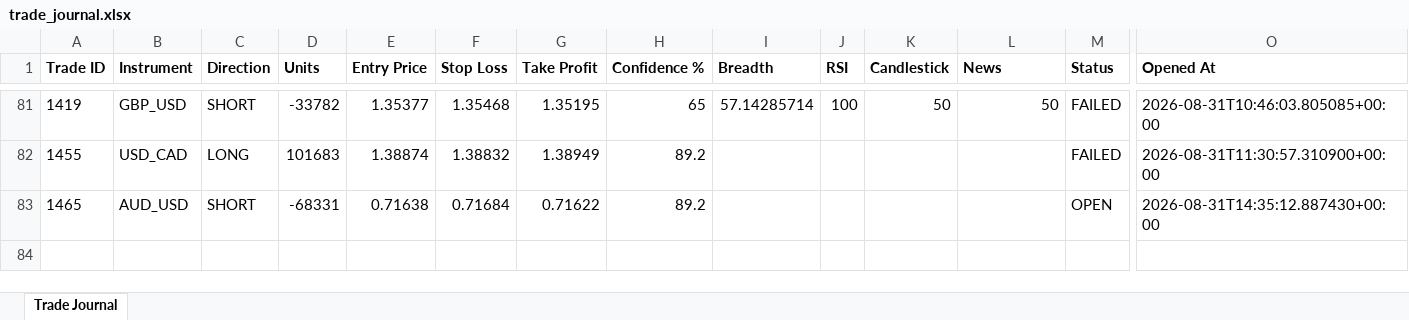
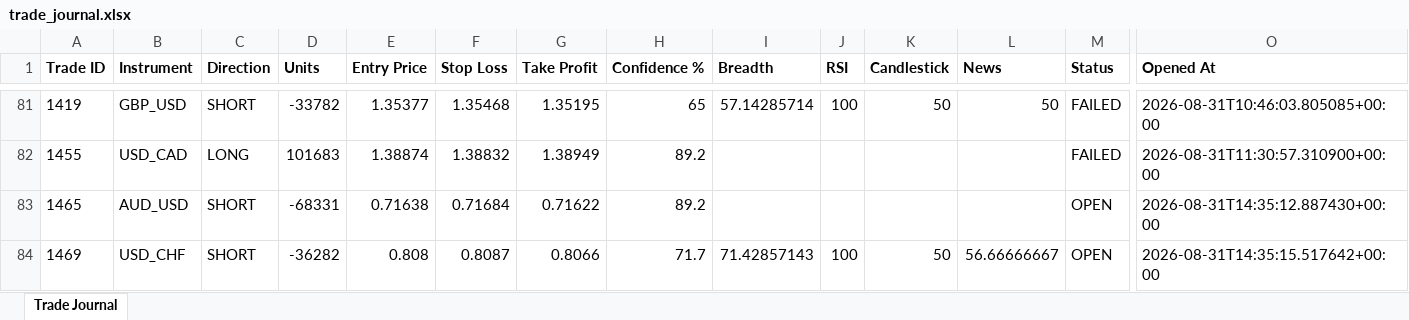
Before and after one commit to wxthesparthaaa/Claude-Forex-Agent, an Excel workbook: trade_journal.xlsx, sheet Trade Journal, drawn as a sheet; only a part is shown, gaps mark what is left out; values as stored, in another font and other column widths than the file's, no borders; rows hold the shown columns only; the diff names each change by its address in the sheet, - before the commit and + after, or states it on an @@ line.

Commit message:
Update trade_journal.xlsx

```diff
--- a/trade_journal.xlsx (sheet Trade Journal)
+++ b/trade_journal.xlsx (sheet Trade Journal)
+row 84: 1469 | USD_CHF | SHORT | -36282 | 0.808 | 0.8087 | 0.8066 | 71.7 | 71.42857143 | 100 | 50 | 56.66666667 | OPEN | 2026-08-31T14:35:15.517642+00:00
```
